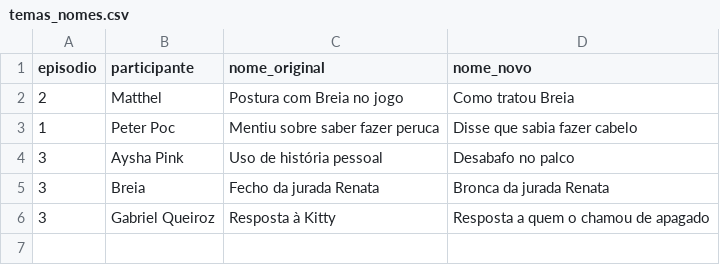
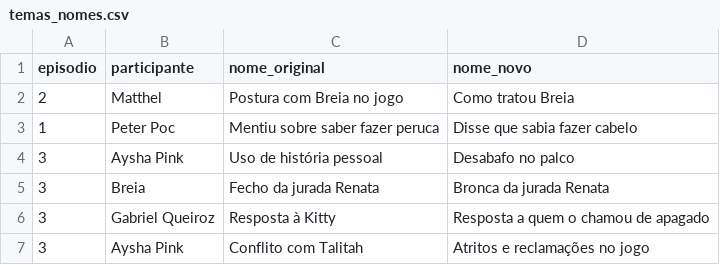
Before and after one commit to aboutgabriel/ouvidoria-do-corrida, a CSV file: dados/temas_nomes.csv, drawn as a sheet; the diff names each change by its address in the sheet, - before the commit and + after, or states it on an @@ line.

```diff
--- a/dados/temas_nomes.csv
+++ b/dados/temas_nomes.csv
+row 7: 3 | Aysha Pink | Conflito com Talitah | Atritos e reclamações no jogo
```
Also changed, not shown: dados/citacoes_ocultas.csv, dados/correcoes.csv, 10 other files.
